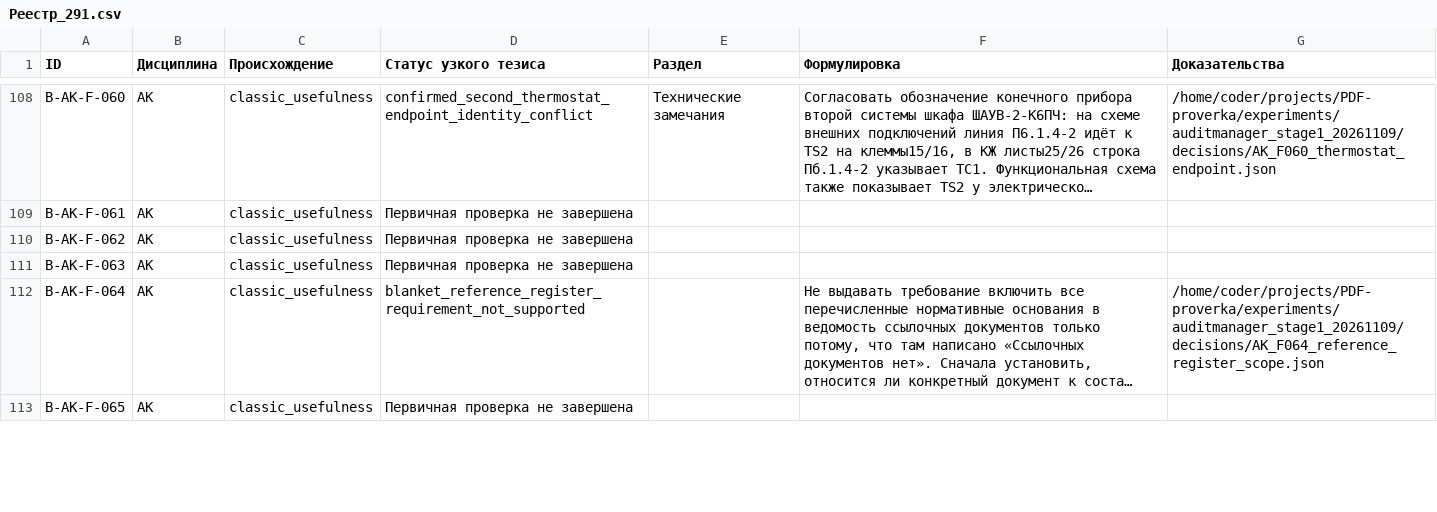
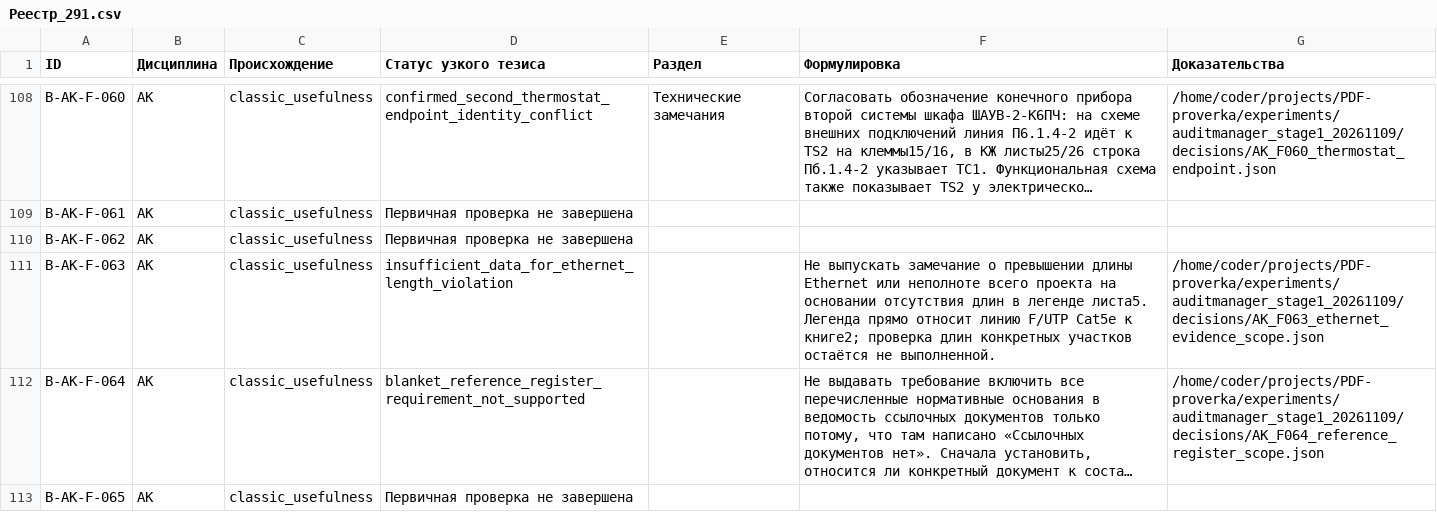
Before and after one commit to SU10KAZ/PDF-proverka, a CSV file: experiments/auditmanager_stage1_20261109/consolidated/Реестр_291.csv, drawn as a sheet; only a part is shown, gaps mark what is left out; long unchanged cells end in …; the diff names each change by its address in the sheet, - before the commit and + after, or states it on an @@ line.

```diff
--- a/experiments/auditmanager_stage1_20261109/consolidated/Реестр_291.csv
+++ b/experiments/auditmanager_stage1_20261109/consolidated/Реестр_291.csv
-D111 (Статус узкого тезиса): Первичная проверка не завершена
+D111 (Статус узкого тезиса): insufficient_data_for_ethernet_length_violation
-F111 (Формулировка): (empty)
+F111 (Формулировка): Не выпускать замечание о превышении длины Ethernet или неполноте всего проекта на основании отсутствия длин в легенде листа5. Легенда прямо относит линию F/UTP Cat5e к книге2; проверка длин конкретных участков остаётся не выполненной.
-G111 (Доказательства): (empty)
+G111 (Доказательства): /home/coder/projects/PDF-proverka/experiments/auditmanager_stage1_20261109/decisions/AK_F063_ethernet_evidence_scope.json
```
Also changed, not shown: 5 other files.
